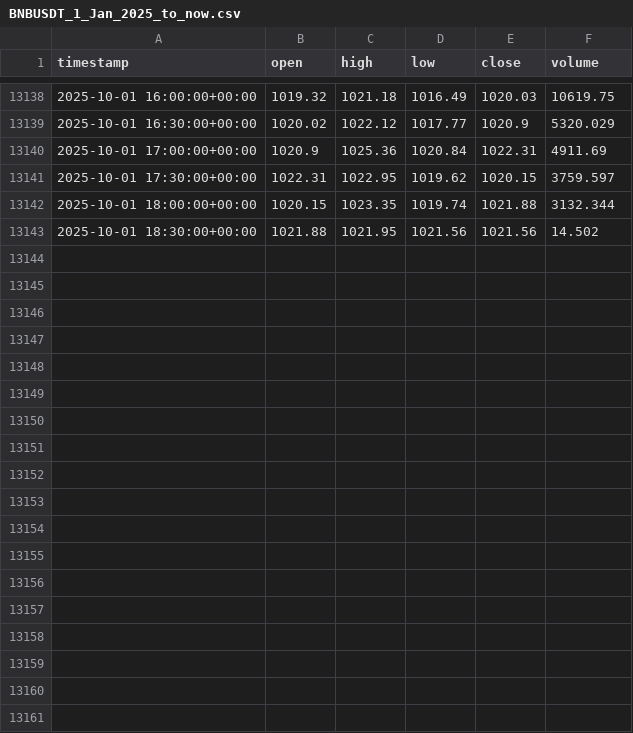
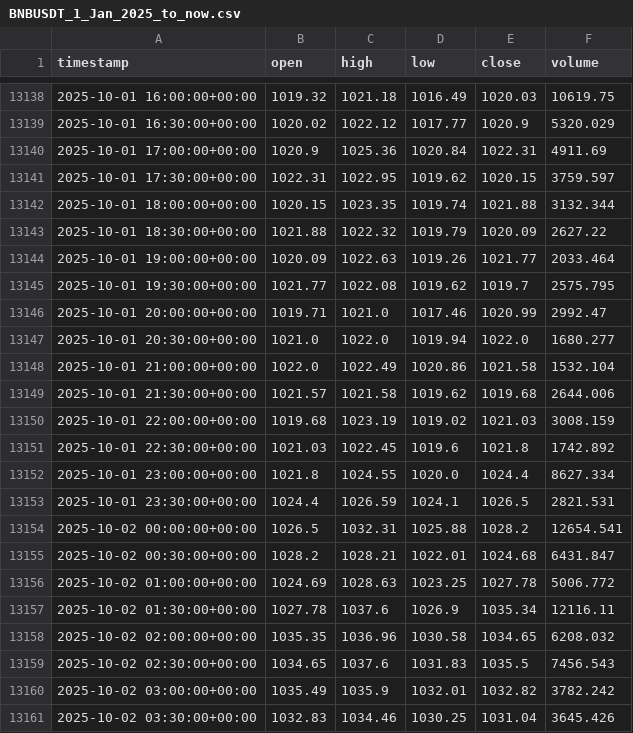
Before and after one commit to AZFARHAD24511/datasets, a CSV file: crypto_datasets/BNBUSDT_1_Jan_2025_to_now.csv, drawn as a sheet; only a part is shown, gaps mark what is left out; the diff covers the shown part only.

Commit message:
update BNBUSDT_1_Jan_2025_to_now.csv

```diff
--- a/crypto_datasets/BNBUSDT_1_Jan_2025_to_now.csv
+++ b/crypto_datasets/BNBUSDT_1_Jan_2025_to_now.csv
@@ -13142,2 +13142,20 @@ timestamp,open,high,low,close,volume
 2025-10-01 18:00:00+00:00,1020.15,1023.35,1019.74,1021.88,3132.344
-2025-10-01 18:30:00+00:00,1021.88,1021.95,1021.56,1021.56,14.502
+2025-10-01 18:30:00+00:00,1021.88,1022.32,1019.79,1020.09,2627.22
+2025-10-01 19:00:00+00:00,1020.09,1022.63,1019.26,1021.77,2033.464
+2025-10-01 19:30:00+00:00,1021.77,1022.08,1019.62,1019.7,2575.795
+2025-10-01 20:00:00+00:00,1019.71,1021.0,1017.46,1020.99,2992.47
+2025-10-01 20:30:00+00:00,1021.0,1022.0,1019.94,1022.0,1680.277
+2025-10-01 21:00:00+00:00,1022.0,1022.49,1020.86,1021.58,1532.104
+2025-10-01 21:30:00+00:00,1021.57,1021.58,1019.62,1019.68,2644.006
+2025-10-01 22:00:00+00:00,1019.68,1023.19,1019.02,1021.03,3008.159
+2025-10-01 22:30:00+00:00,1021.03,1022.45,1019.6,1021.8,1742.892
+2025-10-01 23:00:00+00:00,1021.8,1024.55,1020.0,1024.4,8627.334
+2025-10-01 23:30:00+00:00,1024.4,1026.59,1024.1,1026.5,2821.531
+2025-10-02 00:00:00+00:00,1026.5,1032.31,1025.88,1028.2,12654.541
+2025-10-02 00:30:00+00:00,1028.2,1028.21,1022.01,1024.68,6431.847
+2025-10-02 01:00:00+00:00,1024.69,1028.63,1023.25,1027.78,5006.772
+2025-10-02 01:30:00+00:00,1027.78,1037.6,1026.9,1035.34,12116.11
+2025-10-02 02:00:00+00:00,1035.35,1036.96,1030.58,1034.65,6208.032
+2025-10-02 02:30:00+00:00,1034.65,1037.6,1031.83,1035.5,7456.543
+2025-10-02 03:00:00+00:00,1035.49,1035.9,1032.01,1032.82,3782.242
+2025-10-02 03:30:00+00:00,1032.83,1034.46,1030.25,1031.04,3645.426
```
Also changed, not shown: 12 added rows elsewhere in this file.
